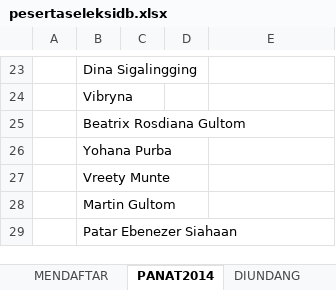
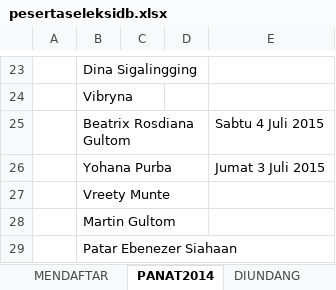
Before and after one commit to davidbezalel/panitiaseleksikmk2015, an Excel workbook: pesertaseleksidb.xlsx, sheet PANAT2014, drawn as a sheet; only a part is shown, gaps mark what is left out; values as stored, in another font and other column widths than the file's, no borders; table styles not drawn; the diff names each change by its address in the sheet, - before the commit and + after, or states it on an @@ line.

Commit message:
masukan data peserta untuk seleksi

```diff
--- a/pesertaseleksidb.xlsx (sheet PANAT2014)
+++ b/pesertaseleksidb.xlsx (sheet PANAT2014)
-E25: (empty)
+E25: Sabtu 4 Juli 2015
-E26: (empty)
+E26: Jumat 3 Juli 2015
```
